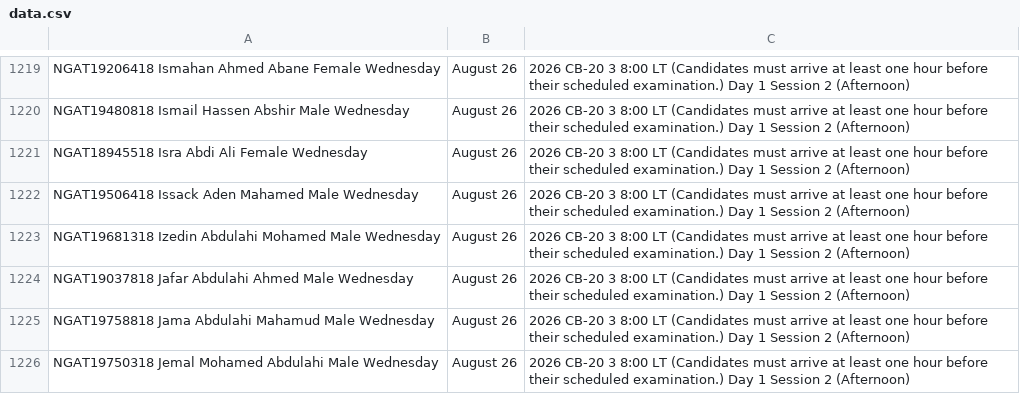
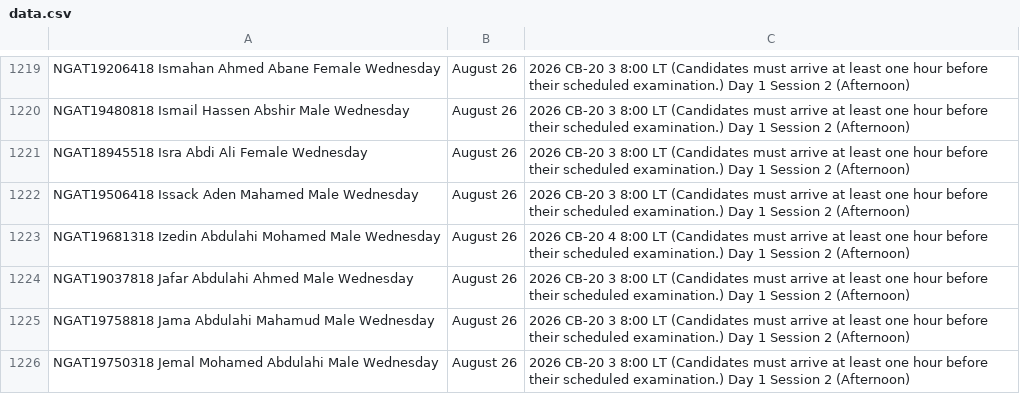
Before and after one commit to jjuregistrar/National-Graduate-Admissions-Test-Placement, a CSV file: data.csv, drawn as a sheet; only a part is shown, gaps mark what is left out.

Commit message:
Update data.csv

```diff
--- a/data.csv
+++ b/data.csv
@@ -1222,3 +1222,3 @@ NGAT18945518	Isra Abdi Ali	Female	Wednesday, August 26, 2026	CB-20	3	8:00 LT (Ca
 NGAT19506418	Issack Aden Mahamed	Male	Wednesday, August 26, 2026	CB-20	3	8:00 LT (Candidates must arrive at least one hour before their scheduled examination.)	Day 1 Session 2 (Afternoon)
-NGAT19681318	Izedin Abdulahi Mohamed	Male	Wednesday, August 26, 2026	CB-20	3	8:00 LT (Candidates must arrive at least one hour before their scheduled examination.)	Day 1 Session 2 (Afternoon)
+NGAT19681318	Izedin Abdulahi Mohamed	Male	Wednesday, August 26, 2026	CB-20	4	8:00 LT (Candidates must arrive at least one hour before their scheduled examination.)	Day 1 Session 2 (Afternoon)
 NGAT19037818	Jafar Abdulahi Ahmed	Male	Wednesday, August 26, 2026	CB-20	3	8:00 LT (Candidates must arrive at least one hour before their scheduled examination.)	Day 1 Session 2 (Afternoon)
```
